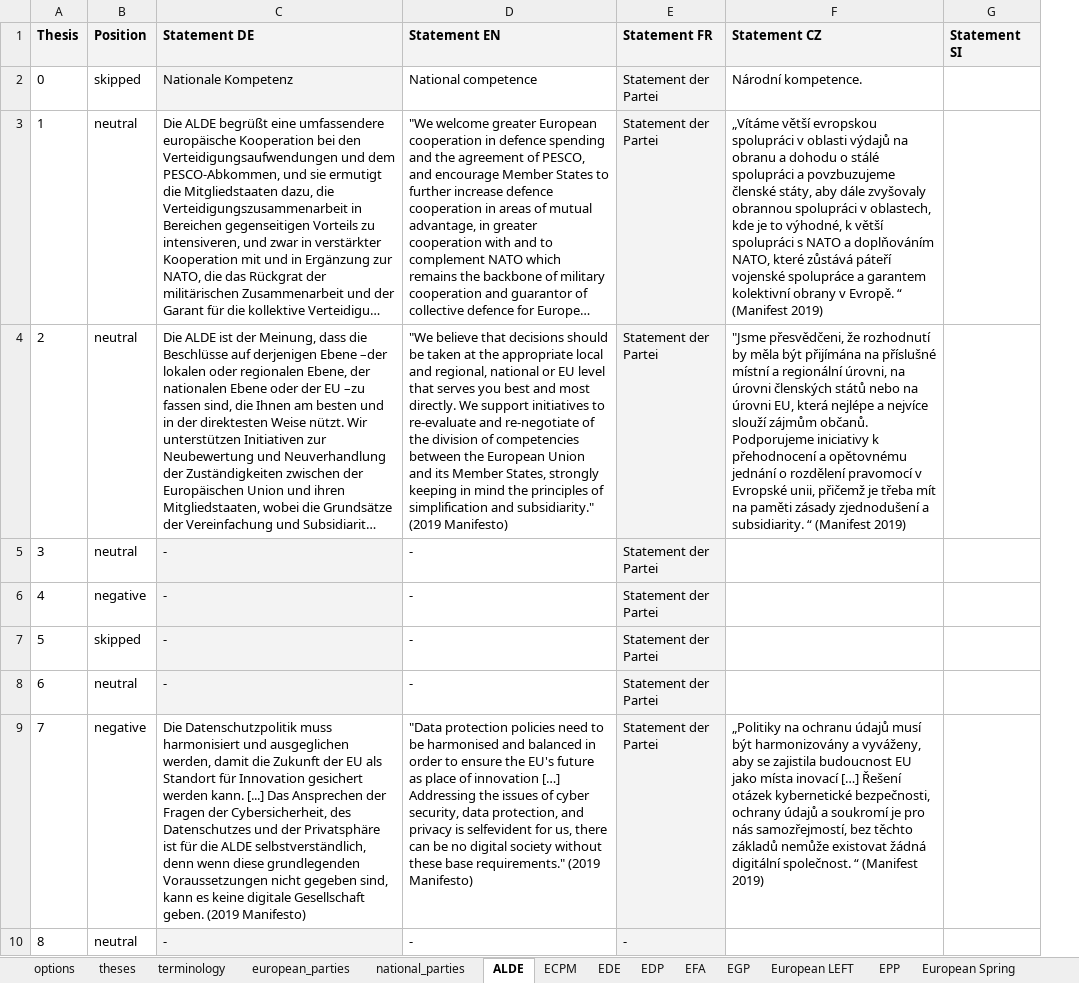
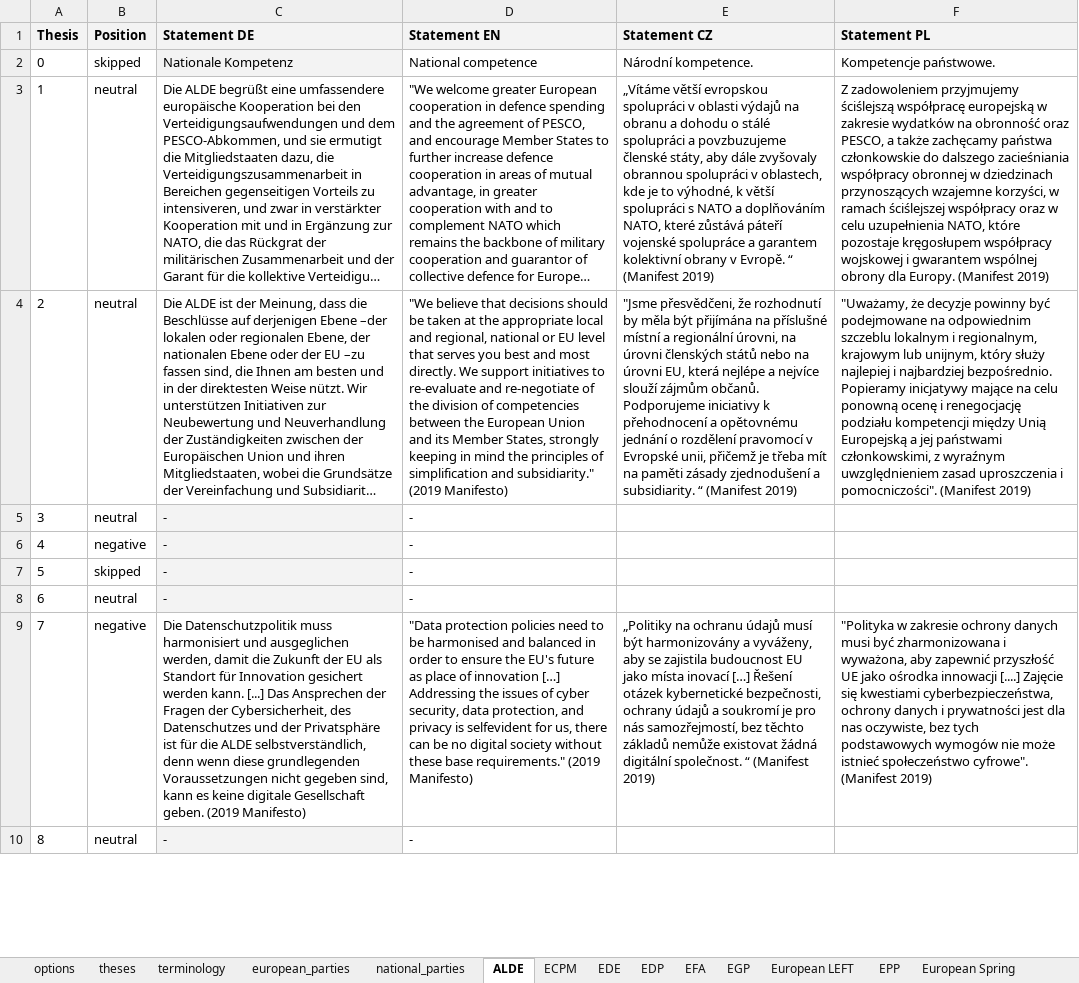
Before and after one commit to morkro/euromat, an Excel workbook: resources/euromat-dataset.xlsx, sheet ALDE, drawn as a sheet; only a part is shown; long unchanged cells end in …; values as stored, in another font and other column widths than the file's, no borders; charts and pictures not drawn; removed rows and columns are numbered as before the commit, all else as after; the diff names each change by its address in the sheet, - before the commit and + after, or states it on an @@ line.

```diff
--- a/resources/euromat-dataset.xlsx (sheet ALDE)
+++ b/resources/euromat-dataset.xlsx (sheet ALDE)
-column E (Statement FR), rows 2-10: Statement der Partei | Statement der Partei | Statement der Partei | Statement der Partei | Statement der Partei | Statement der Partei | Statement der Partei | Statement der Partei | -
-column G (Statement SI), empty
+column F (Statement PL), rows 2-9: Kompetencje państwowe. | Z zadowoleniem przyjmujemy ściślejszą współpracę europejską w zakresie wydatków na obronność oraz PESCO, a także zachęcamy państwa członkowskie do dalszego zacieśniania współpracy obronnej w dziedzinach przynoszących wzajemne korzyści, w ramach ściślejszej współpracy oraz w celu uzupełnienia NATO, które pozostaje kręgosłupem współpracy wojskowej i gwarantem wspólnej obrony dla Europy. (Manifest 2019) | "Uważamy, że decyzje powinny być podejmowane na odpowiednim szczeblu lokalnym i regionalnym, krajowym lub unijnym, który służy najlepiej i najbardziej bezpośrednio. Popieramy inicjatywy mające na celu ponowną ocenę i renegocjację podziału kompetencji między Unią Europejską a jej państwami członkowskimi, z wyraźnym uwzględnieniem zasad uproszczenia i pomocniczości". (Manifest 2019) |  |  |  |  | "Polityka w zakresie ochrony danych musi być zharmonizowana i wyważona, aby zapewnić przyszłość UE jako ośrodka innowacji [....] Zajęcie się kwestiami cyberbezpieczeństwa, ochrony danych i prywatności jest dla nas oczywiste, bez tych podstawowych wymogów nie może istnieć społeczeństwo cyfrowe". (Manifest 2019)
```
Also changed, not shown: sheet PES, sheet EGP, sheet Pirates, sheet EPP, sheet European Spring, sheet EFA, 3 more sheets, 2 other files.
